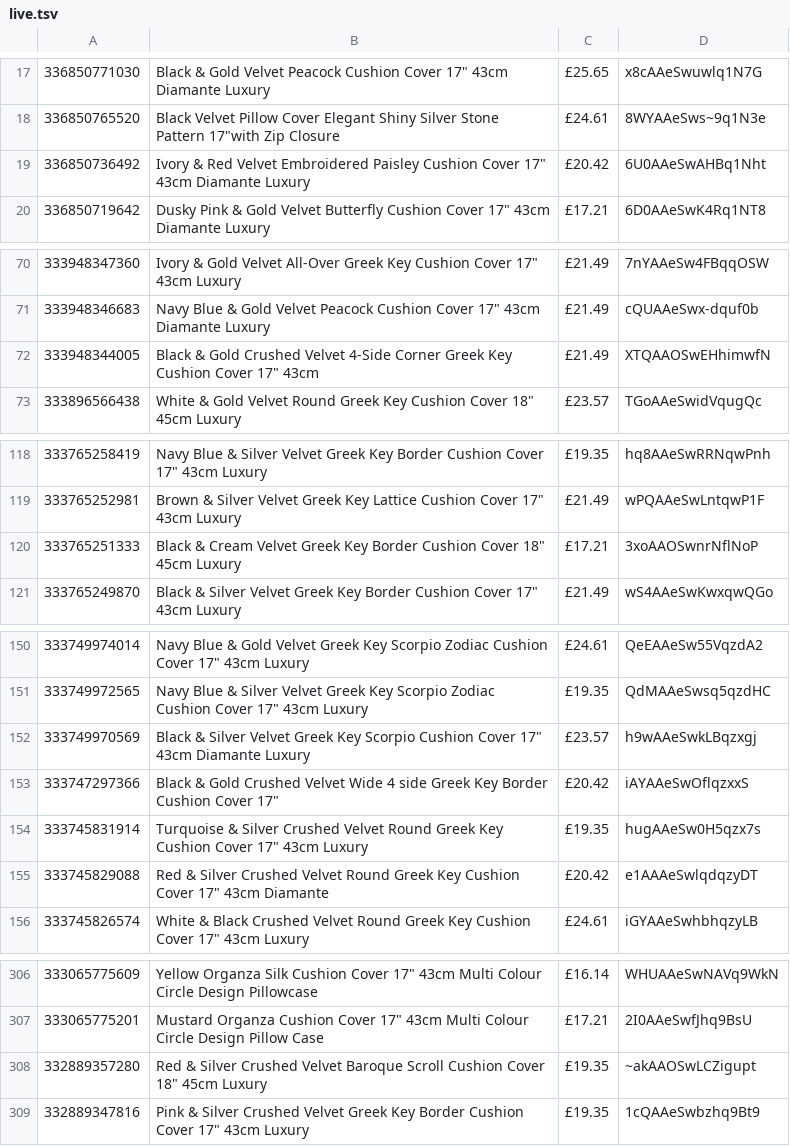
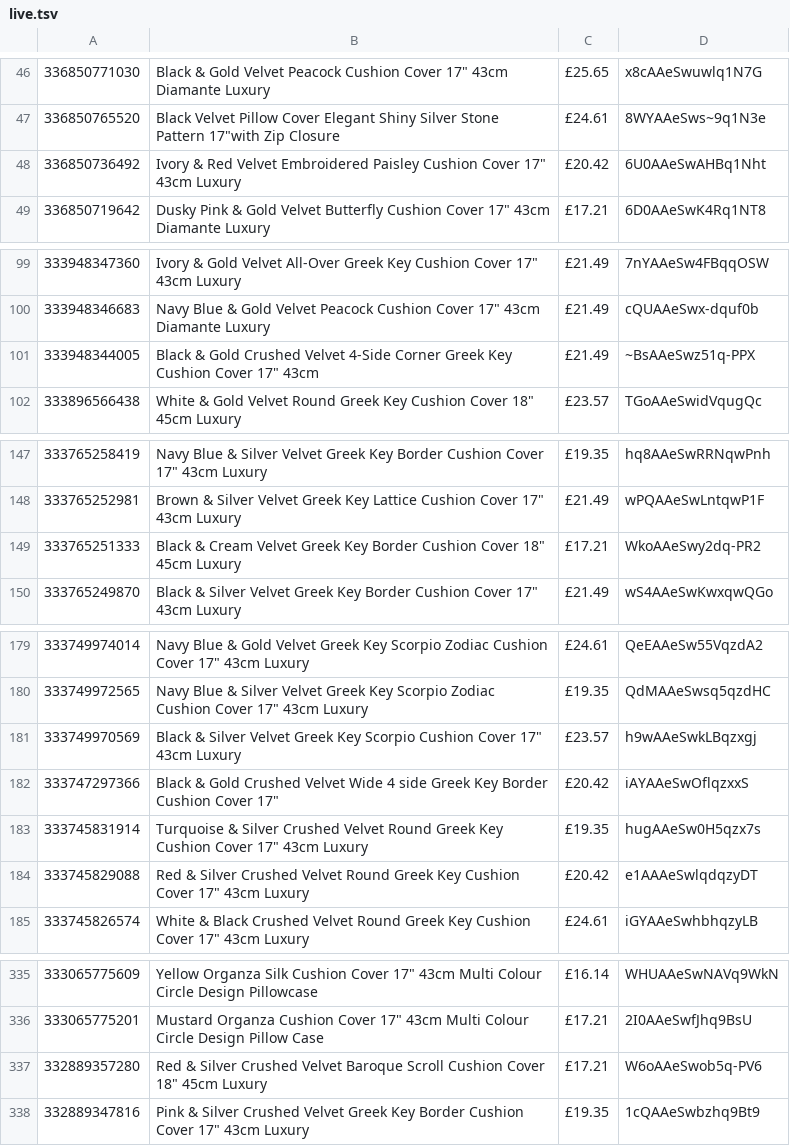
Before and after one commit to alfarash/alfarash-site, a TSV file: data/live.tsv, drawn as a sheet; only a part is shown, gaps mark what is left out; the diff covers the shown part only.

```diff
--- a/data/live.tsv
+++ b/data/live.tsv
@@ -18,3 +47,3 @@
 336850765520	Black Velvet Pillow Cover Elegant Shiny Silver Stone Pattern 17"with Zip Closure	£24.61	8WYAAeSws~9q1N3e
-336850736492	Ivory & Red Velvet Embroidered Paisley Cushion Cover 17" 43cm Diamante Luxury	£20.42	6U0AAeSwAHBq1Nht
+336850736492	Ivory & Red Velvet Embroidered Paisley Cushion Cover 17" 43cm Luxury	£20.42	6U0AAeSwAHBq1Nht
 336850719642	Dusky Pink & Gold Velvet Butterfly Cushion Cover 17" 43cm Diamante Luxury	£17.21	6D0AAeSwK4Rq1NT8
@@ -71,3 +100,3 @@
 333948346683	Navy Blue & Gold Velvet Peacock Cushion Cover 17" 43cm Diamante Luxury	£21.49	cQUAAeSwx-dquf0b
-333948344005	Black & Gold Crushed Velvet 4-Side Corner Greek Key Cushion Cover 17" 43cm	£21.49	XTQAAOSwEHhimwfN
+333948344005	Black & Gold Crushed Velvet 4-Side Corner Greek Key Cushion Cover 17" 43cm	£21.49	~BsAAeSwz51q-PPX
 333896566438	White & Gold Velvet Round Greek Key Cushion Cover 18" 45cm Luxury	£23.57	TGoAAeSwidVqugQc
@@ -119,3 +148,3 @@
 333765252981	Brown & Silver Velvet Greek Key Lattice Cushion Cover 17" 43cm Luxury	£21.49	wPQAAeSwLntqwP1F
-333765251333	Black & Cream Velvet Greek Key Border Cushion Cover 18" 45cm Luxury	£17.21	3xoAAOSwnrNflNoP
+333765251333	Black & Cream Velvet Greek Key Border Cushion Cover 18" 45cm Luxury	£17.21	WkoAAeSwy2dq-PR2
 333765249870	Black & Silver Velvet Greek Key Border Cushion Cover 17" 43cm Luxury	£21.49	wS4AAeSwKwxqwQGo
@@ -151,6 +180,6 @@
 333749972565	Navy Blue & Silver Velvet Greek Key Scorpio Zodiac Cushion Cover 17" 43cm Luxury	£19.35	QdMAAeSwsq5qzdHC
-333749970569	Black & Silver Velvet Greek Key Scorpio Cushion Cover 17" 43cm Diamante Luxury	£23.57	h9wAAeSwkLBqzxgj
+333749970569	Black & Silver Velvet Greek Key Scorpio Cushion Cover 17" 43cm Luxury	£23.57	h9wAAeSwkLBqzxgj
 333747297366	Black & Gold Crushed Velvet Wide 4 side Greek Key Border Cushion Cover 17"	£20.42	iAYAAeSwOflqzxxS
 333745831914	Turquoise & Silver Crushed Velvet Round Greek Key Cushion Cover 17" 43cm Luxury	£19.35	hugAAeSw0H5qzx7s
-333745829088	Red & Silver Crushed Velvet Round Greek Key Cushion Cover 17" 43cm Diamante	£20.42	e1AAAeSwlqdqzyDT
+333745829088	Red & Silver Crushed Velvet Round Greek Key Cushion Cover 17" 43cm Luxury	£20.42	e1AAAeSwlqdqzyDT
 333745826574	White & Black Crushed Velvet Round Greek Key Cushion Cover 17" 43cm Luxury	£24.61	iGYAAeSwhbhqzyLB
@@ -307,3 +336,3 @@
 333065775201	Mustard Organza Cushion Cover 17" 43cm Multi Colour Circle Design Pillow Case	£17.21	2I0AAeSwfJhq9BsU
-332889357280	Red & Silver Crushed Velvet Baroque Scroll Cushion Cover 18" 45cm Luxury	£19.35	~akAAOSwLCZigupt
+332889357280	Red & Silver Crushed Velvet Baroque Scroll Cushion Cover 18" 45cm Luxury	£17.21	W6oAAeSwob5q-PV6
 332889347816	Pink & Silver Crushed Velvet Greek Key Border Cushion Cover 17" 43cm Luxury	£19.35	1cQAAeSwbzhq9Bt9
```
Also changed, not shown: 29 added rows and 1 edited cell elsewhere in this file.
